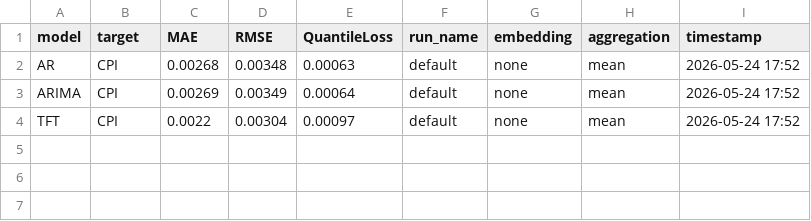
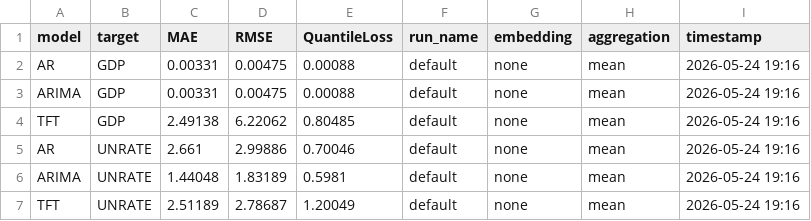
Before and after one commit to minnaheim/aml2026-group-3, a CSV file: out/holdout/default/metrics_h6_macro.csv, drawn as a sheet.

Commit message:
h=6 GDP, UNRATE

```diff
--- a/out/holdout/default/metrics_h6_macro.csv
+++ b/out/holdout/default/metrics_h6_macro.csv
@@ -1,4 +1,7 @@
 model,target,MAE,RMSE,QuantileLoss,run_name,embedding,aggregation,timestamp
-AR,CPI,0.00268,0.00348,0.00063,default,none,mean,2026-05-24 17:52
-ARIMA,CPI,0.00269,0.00349,0.00064,default,none,mean,2026-05-24 17:52
-TFT,CPI,0.0022,0.00304,0.00097,default,none,mean,2026-05-24 17:52
+AR,GDP,0.00331,0.00475,0.00088,default,none,mean,2026-05-24 19:16
+ARIMA,GDP,0.00331,0.00475,0.00088,default,none,mean,2026-05-24 19:16
+TFT,GDP,2.49138,6.22062,0.80485,default,none,mean,2026-05-24 19:16
+AR,UNRATE,2.661,2.99886,0.70046,default,none,mean,2026-05-24 19:16
+ARIMA,UNRATE,1.44048,1.83189,0.5981,default,none,mean,2026-05-24 19:16
+TFT,UNRATE,2.51189,2.78687,1.20049,default,none,mean,2026-05-24 19:16
```
Also changed, not shown: 3 other files.
